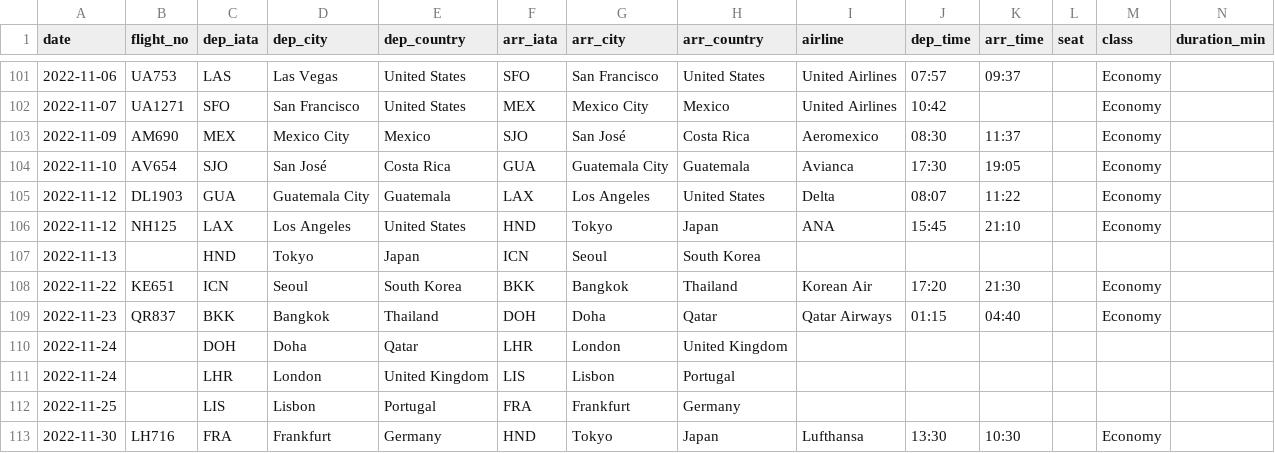
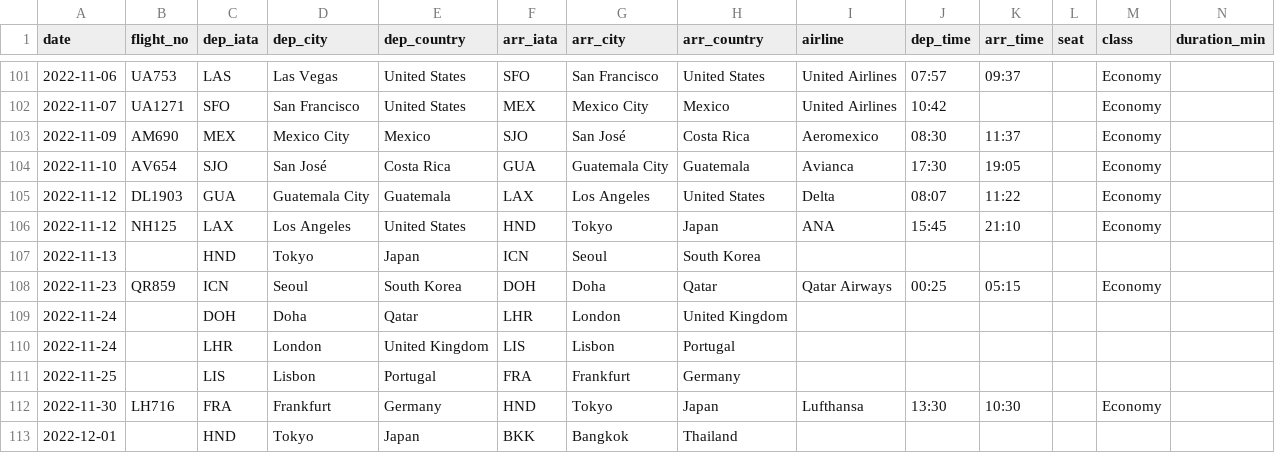
Before and after one commit to kyo24111/kyo24111.github.io, a CSV file: 040_personal/044_travel/0441_flight_record/flights.csv, drawn as a sheet; only a part is shown, gaps mark what is left out; the shorter side is filled out with more unchanged rows; removed rows and columns are numbered as before the commit, all else as after; rows hold the shown columns only; the diff names each change by its address in the sheet, - before the commit and + after, or states it on an @@ line.

```diff
--- a/040_personal/044_travel/0441_flight_record/flights.csv
+++ b/040_personal/044_travel/0441_flight_record/flights.csv
-row 108: 2022-11-22 | KE651 | ICN | Seoul | South Korea | BKK | Bangkok | Thailand | Korean Air | 17:20 | 21:30 |  | Economy
-B108 (flight_no): QR837
+B108 (flight_no): QR859
-C108 (dep_iata): BKK
+C108 (dep_iata): ICN
-D108 (dep_city): Bangkok
+D108 (dep_city): Seoul
-E108 (dep_country): Thailand
+E108 (dep_country): South Korea
-J108 (dep_time): 01:15
+J108 (dep_time): 00:25
-K108 (arr_time): 04:40
+K108 (arr_time): 05:15
```
